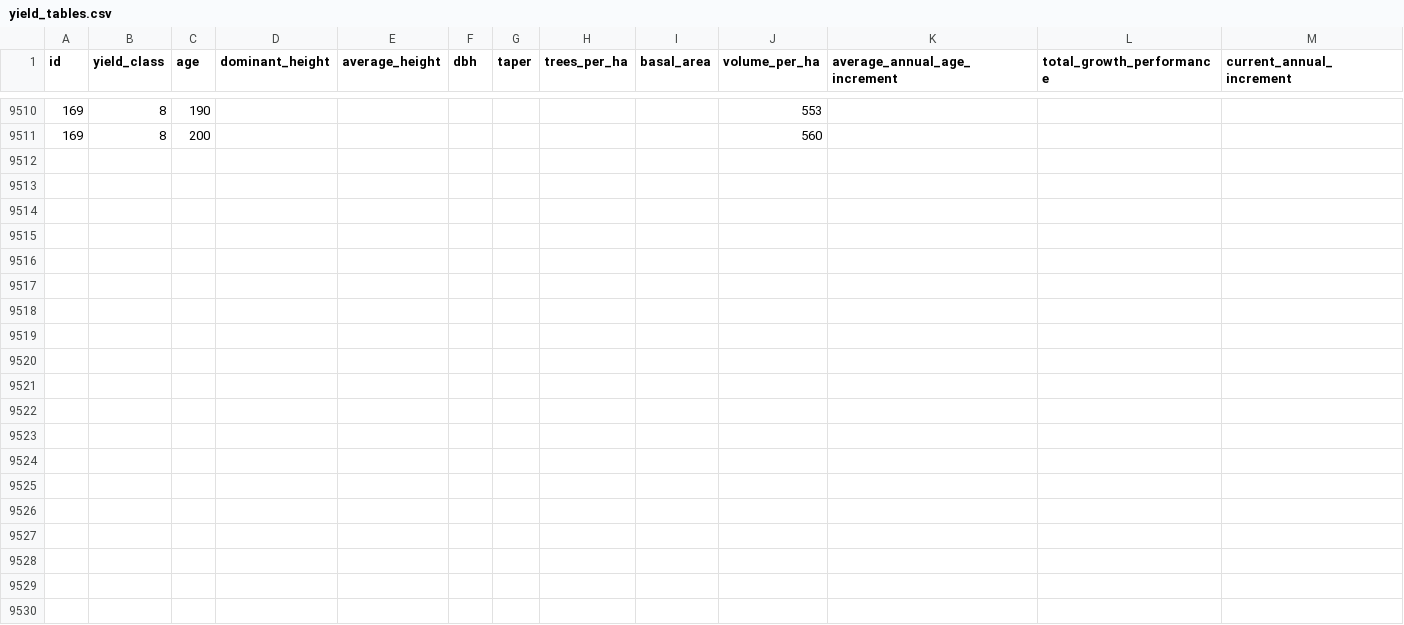
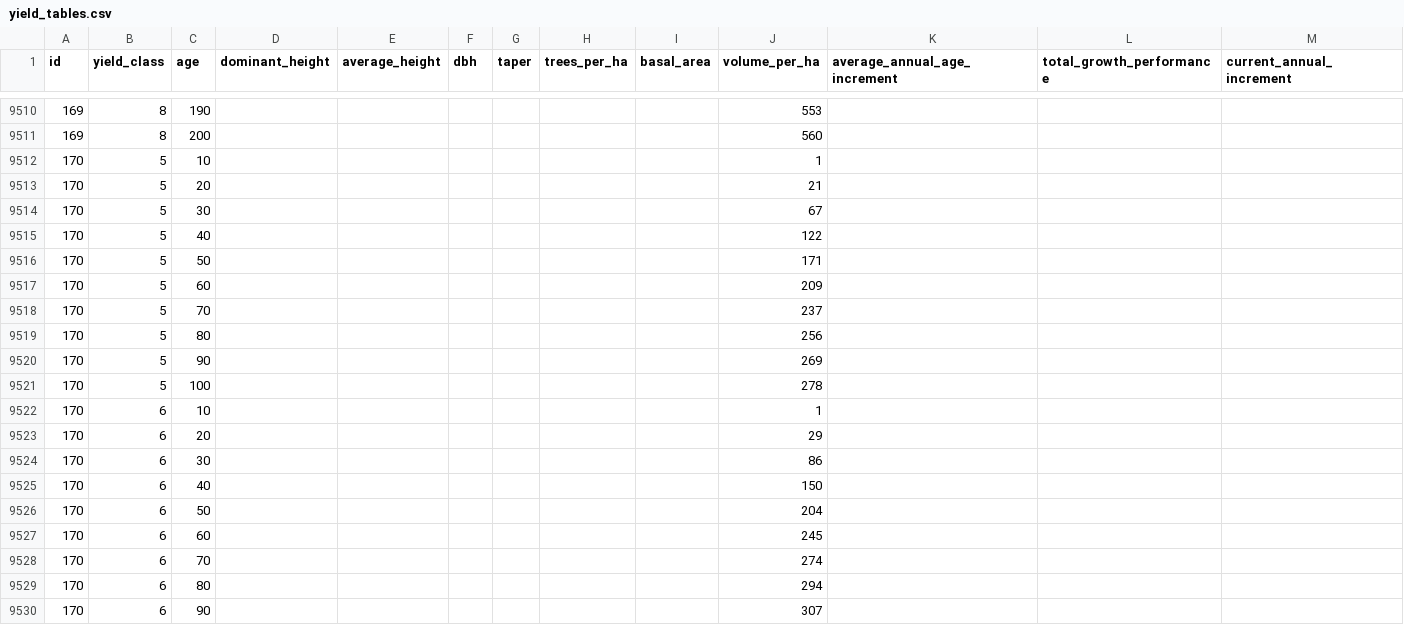
Before and after one commit to treely/openyieldtables, a CSV file: src/openyieldtables/data/yield_tables.csv, drawn as a sheet; only a part is shown, gaps mark what is left out; rows hold the shown columns only; the diff covers the shown part only; the diff names each change by its address in the sheet, - before the commit and + after, or states it on an @@ line.

Commit message:
feat: add yield table for tree type Roteiche (#88)
Co-authored-by: Maxim <maxim@MacBook-Pro-von-Maxim.local>

```diff
--- a/src/openyieldtables/data/yield_tables.csv
+++ b/src/openyieldtables/data/yield_tables.csv
+row 9512: 170 | 5 | 10 |  |  |  |  |  |  | 1
+row 9513: 170 | 5 | 20 |  |  |  |  |  |  | 21
+row 9514: 170 | 5 | 30 |  |  |  |  |  |  | 67
+row 9515: 170 | 5 | 40 |  |  |  |  |  |  | 122
+row 9516: 170 | 5 | 50 |  |  |  |  |  |  | 171
+row 9517: 170 | 5 | 60 |  |  |  |  |  |  | 209
+row 9518: 170 | 5 | 70 |  |  |  |  |  |  | 237
+row 9519: 170 | 5 | 80 |  |  |  |  |  |  | 256
+row 9520: 170 | 5 | 90 |  |  |  |  |  |  | 269
+row 9521: 170 | 5 | 100 |  |  |  |  |  |  | 278
+row 9522: 170 | 6 | 10 |  |  |  |  |  |  | 1
+row 9523: 170 | 6 | 20 |  |  |  |  |  |  | 29
+row 9524: 170 | 6 | 30 |  |  |  |  |  |  | 86
+row 9525: 170 | 6 | 40 |  |  |  |  |  |  | 150
+row 9526: 170 | 6 | 50 |  |  |  |  |  |  | 204
+row 9527: 170 | 6 | 60 |  |  |  |  |  |  | 245
+row 9528: 170 | 6 | 70 |  |  |  |  |  |  | 274
+row 9529: 170 | 6 | 80 |  |  |  |  |  |  | 294
+row 9530: 170 | 6 | 90 |  |  |  |  |  |  | 307
```
Also changed, not shown: 31 added rows elsewhere in this file, src/openyieldtables/data/yield_tables_meta.csv.
